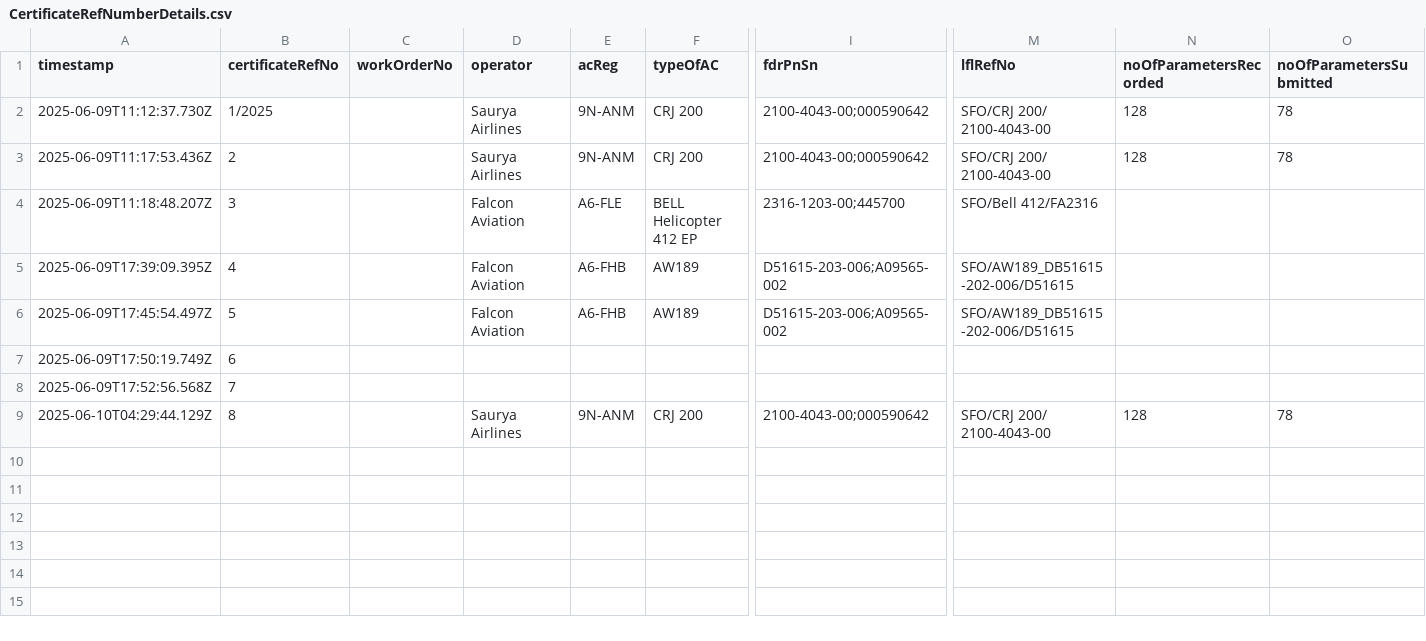
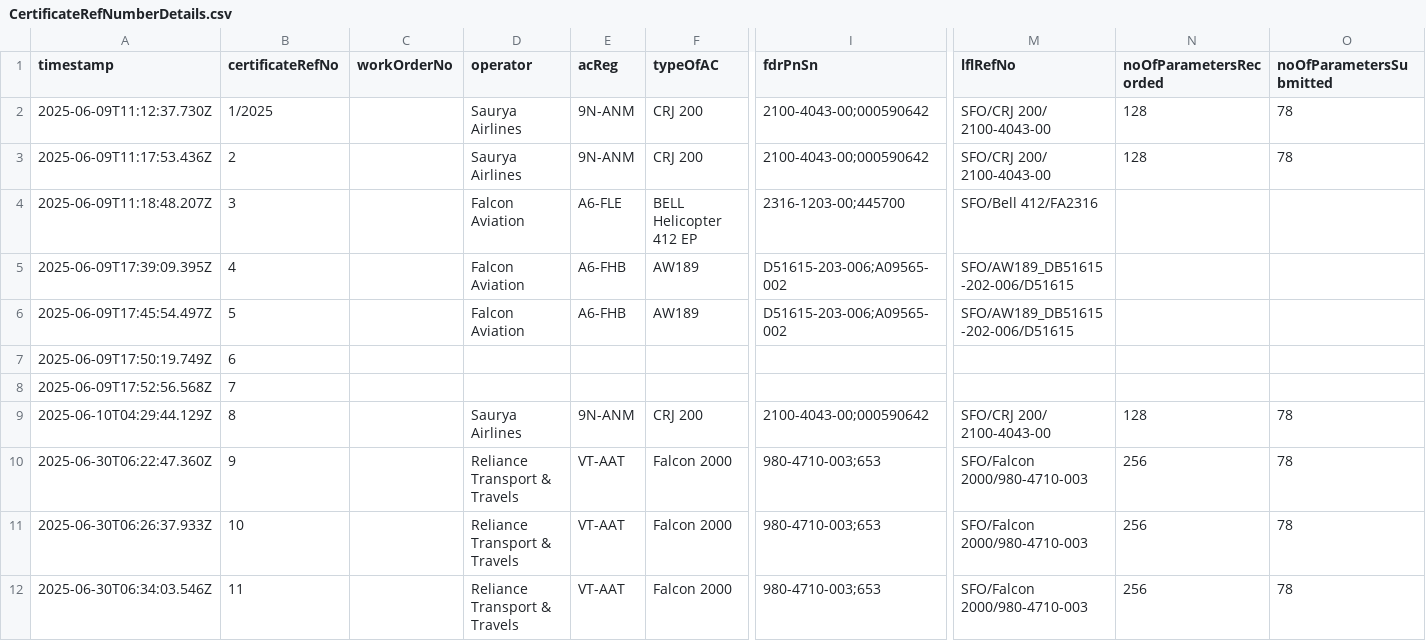
Before and after one commit to yashwant-reddy/certificate-app, a CSV file: public/data/CertificateRefNumberDetails.csv, drawn as a sheet; only a part is shown, gaps mark what is left out; rows hold the shown columns only; the diff names each change by its address in the sheet, - before the commit and + after, or states it on an @@ line.

```diff
--- a/public/data/CertificateRefNumberDetails.csv
+++ b/public/data/CertificateRefNumberDetails.csv
+row 10: 2025-06-30T06:22:47.360Z | 9 |  | Reliance Transport & Travels | VT-AAT | Falcon 2000 | 980-4710-003;653 | SFO/Falcon 2000/980-4710-003 | 256 | 78
+row 11: 2025-06-30T06:26:37.933Z | 10 |  | Reliance Transport & Travels | VT-AAT | Falcon 2000 | 980-4710-003;653 | SFO/Falcon 2000/980-4710-003 | 256 | 78
+row 12: 2025-06-30T06:34:03.546Z | 11 |  | Reliance Transport & Travels | VT-AAT | Falcon 2000 | 980-4710-003;653 | SFO/Falcon 2000/980-4710-003 | 256 | 78
```
Also changed, not shown: 10 other files.
